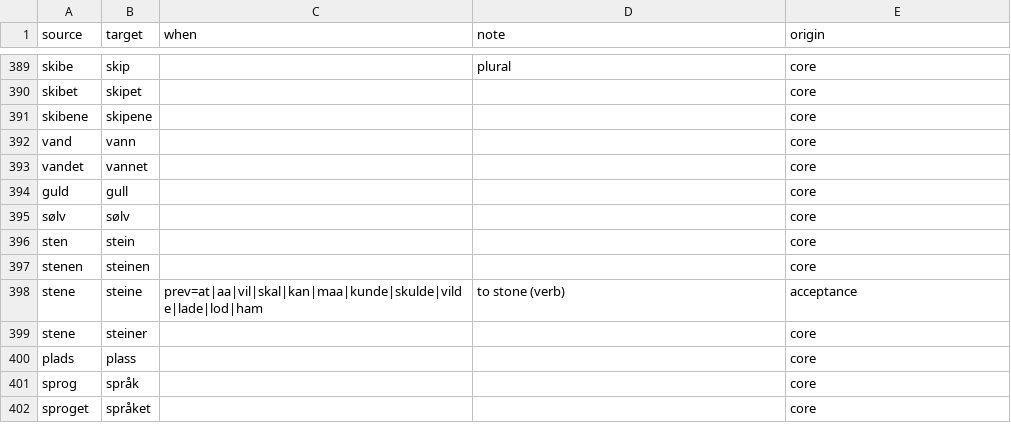
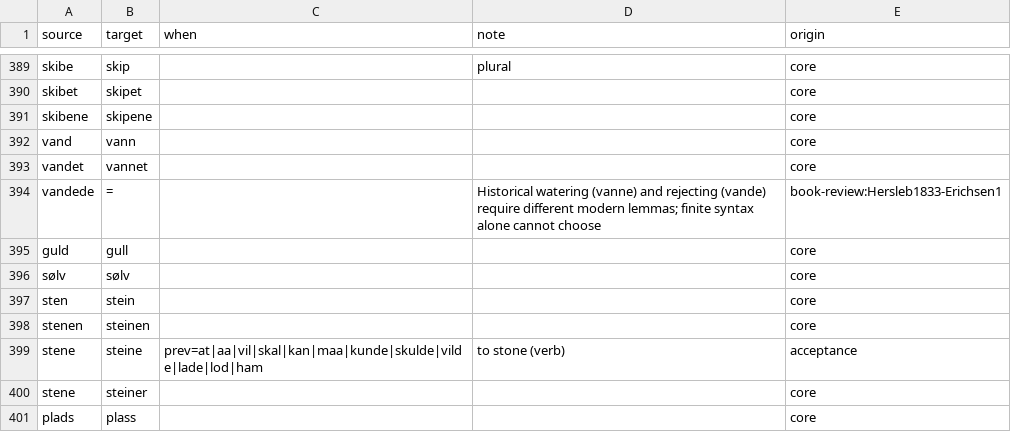
Before and after one commit to houshuang/rettskriv, a CSV file: lexicon/bokmal/core.csv, drawn as a sheet; only a part is shown, gaps mark what is left out; the shorter side is filled out with more unchanged rows.

Commit message:
Recover bounded historical clauses and validate on 27 books

```diff
--- a/lexicon/bokmal/core.csv
+++ b/lexicon/bokmal/core.csv
@@ -393,2 +393,3 @@ vand,vann,,,core
 vandet,vannet,,,core
+vandede,=,,Historical watering (vanne) and rejecting (vande) require different modern lemmas; finite syntax alone cannot choose,book-review:Hersleb1833-Erichsen1
 guld,gull,,,core
```
Also changed, not shown: 8 other files.
